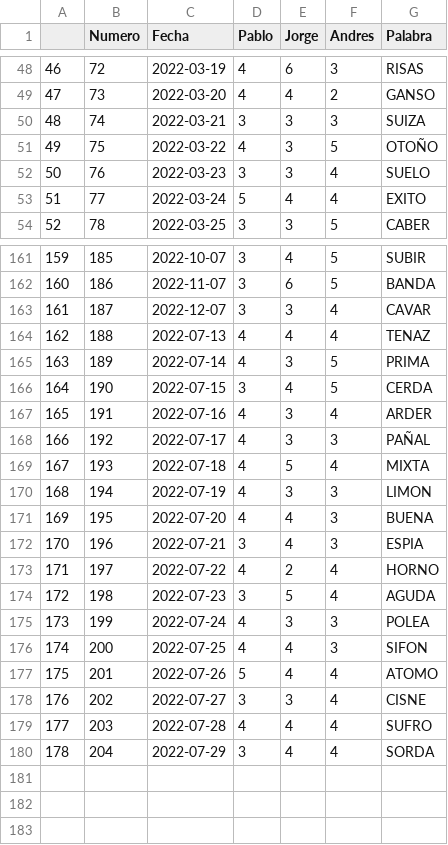
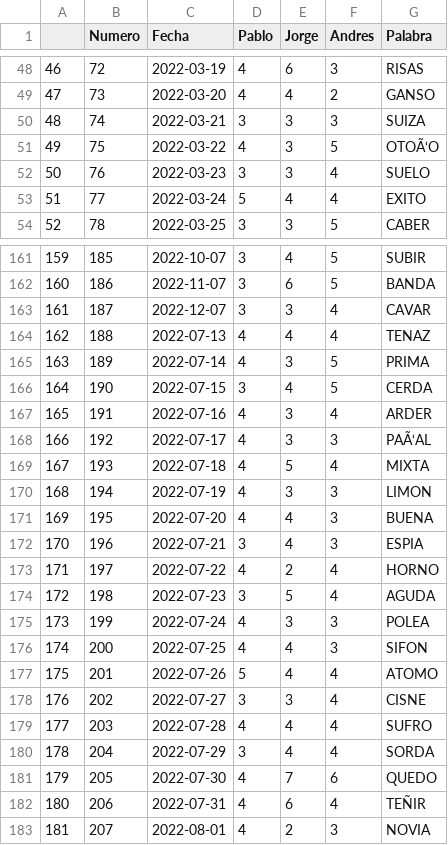
Before and after one commit to pablouboldi/wordle-game-stats, a CSV file: wordle_stats.csv, drawn as a sheet; only a part is shown, gaps mark what is left out; the diff names each change by its address in the sheet, - before the commit and + after, or states it on an @@ line.

```diff
--- a/wordle_stats.csv
+++ b/wordle_stats.csv
-G51 (Palabra): OTOÑO
+G51 (Palabra): OTOÃ‘O
-G168 (Palabra): PAÑAL
+G168 (Palabra): PAÃ‘AL
+row 181: 179 | 205 | 2022-07-30 | 4 | 7 | 6 | QUEDO
+row 182: 180 | 206 | 2022-07-31 | 4 | 6 | 4 | TEÑIR
+row 183: 181 | 207 | 2022-08-01 | 4 | 2 | 3 | NOVIA
```
Also changed, not shown: 1 other file.
